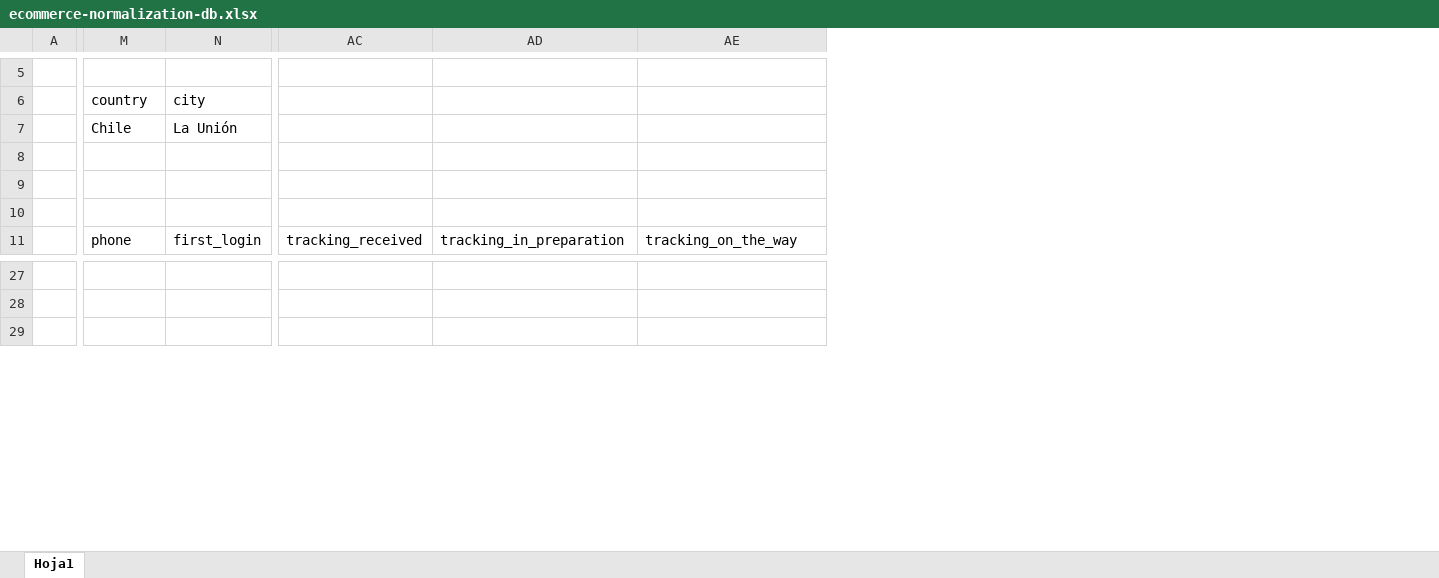
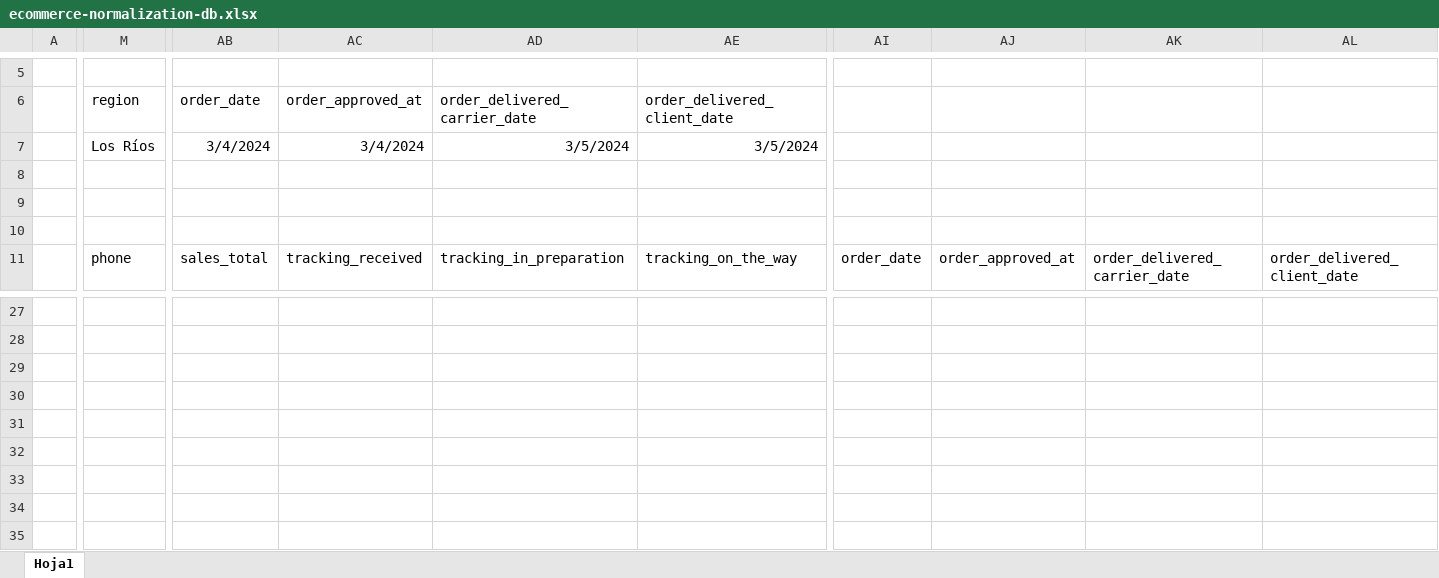
Before and after one commit to ivansanmartin/ivsm-ecommerce-info, an Excel workbook: ecommerce-normalization-db.xlsx, sheet Hoja1, drawn as a sheet; only a part is shown, gaps mark what is left out; values as stored, in another font and other column widths than the file's, no borders; removed rows and columns are numbered as before the commit, all else as after; rows hold the shown columns only; the diff covers the shown part only; the diff names each change by its address in the sheet, - before the commit and + after, or states it on an @@ line.

```diff
--- a/ecommerce-normalization-db.xlsx (sheet Hoja1)
+++ b/ecommerce-normalization-db.xlsx (sheet Hoja1)
-column N (city), rows 7-11: La Unión |  |  |  | first_login
+column AB (order_date), rows 7-11: 3/4/2024 |  |  |  | sales_total
+column AI, row 11: order_date
+column AJ, row 11: order_approved_at
+column AK, row 11: order_delivered_carrier_date
+column AL, row 11: order_delivered_client_date
-M6: country
+M6: region
-AC6: (empty)
+AC6: order_approved_at
-AD6: (empty)
+AD6: order_delivered_carrier_date
-AE6: (empty)
+AE6: order_delivered_client_date
-M7 (region): Chile
+M7 (region): Los Ríos
-AC7 (order_approved_at): (empty)
+AC7 (order_approved_at): 3/4/2024
-AD7 (order_delivered_carrier_date): (empty)
+AD7 (order_delivered_carrier_date): 3/5/2024
-AE7 (order_delivered_client_date): (empty)
+AE7 (order_delivered_client_date): 3/5/2024
+row 29: (empty)
+row 30: (empty)
+row 31: (empty)
+row 32: (empty)
+row 33: (empty)
+row 34: (empty)
```
Also changed, not shown: 65 added rows, 53 edited cells and cell formats elsewhere in this sheet.
